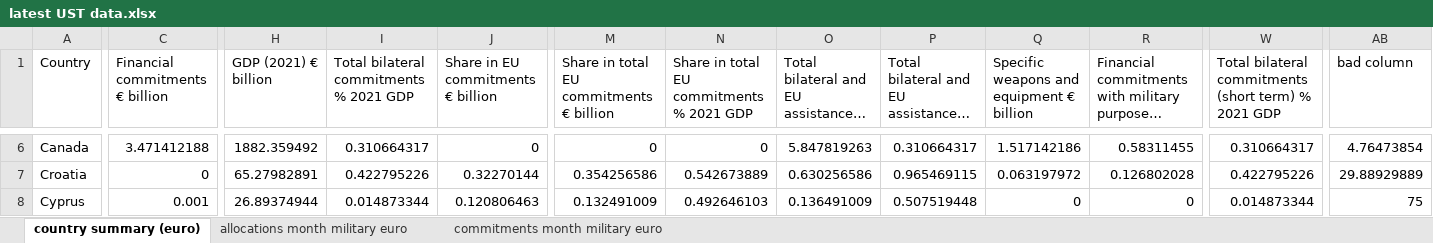
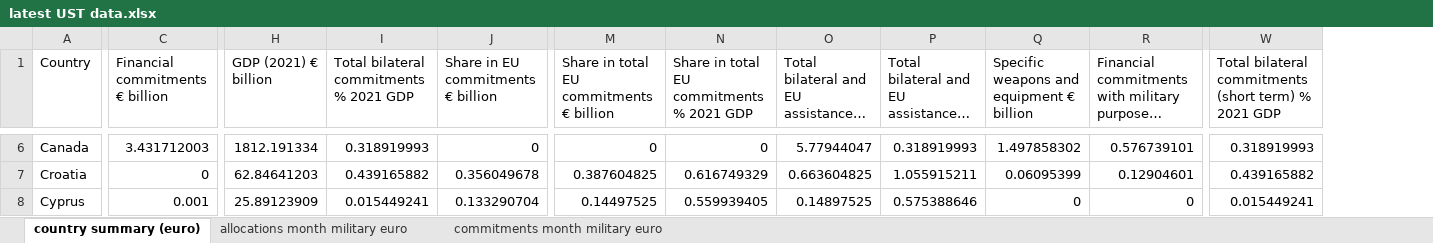
Before and after one commit to pietrobomprezzi/UST, an Excel workbook: latest UST data.xlsx, sheet country summary (euro), drawn as a sheet; only a part is shown, gaps mark what is left out; long unchanged cells end in …; values as stored, in another font and other column widths than the file's, no borders; the diff covers the shown part only; the diff names each change by its address in the sheet, - before the commit and + after, or states it on an @@ line.

```diff
--- a/latest UST data.xlsx (sheet country summary (euro))
+++ b/latest UST data.xlsx (sheet country summary (euro))
-column AB (bad column), rows 6-8: 4.76473854 | 29.88929889 | 75
-C6 (Financial commitments € billion): 3.471412188
+C6 (Financial commitments € billion): 3.431712003
-H6 (GDP (2021) € billion): 1882.359492
+H6 (GDP (2021) € billion): 1812.191334
-I6: 0.310664317
+I6: 0.318919993
-O6: 5.847819263
+O6: 5.77944047
-P6: 0.310664317
+P6: 0.318919993
-Q6: 1.517142186
+Q6: 1.497858302
-R6: 0.58311455
+R6: 0.576739101
-W6: 0.310664317
+W6: 0.318919993
-H7 (GDP (2021) € billion): 65.27982891
+H7 (GDP (2021) € billion): 62.84641203
-I7: 0.422795226
+I7: 0.439165882
-J7: 0.32270144
+J7: 0.356049678
-M7: 0.354256586
+M7: 0.387604825
-N7: 0.542673889
+N7: 0.616749329
-O7: 0.630256586
+O7: 0.663604825
-P7: 0.965469115
+P7: 1.055915211
-Q7: 0.063197972
+Q7: 0.06095399
-R7: 0.126802028
+R7: 0.12904601
-W7: 0.422795226
+W7: 0.439165882
-H8 (GDP (2021) € billion): 26.89374944
+H8 (GDP (2021) € billion): 25.89123909
-I8: 0.014873344
+I8: 0.015449241
-J8: 0.120806463
+J8: 0.133290704
-M8: 0.132491009
+M8: 0.14497525
-N8: 0.492646103
+N8: 0.559939405
-O8: 0.136491009
+O8: 0.14897525
-P8: 0.507519448
+P8: 0.575388646
-W8: 0.014873344
+W8: 0.015449241
```
Also changed, not shown: 615 edited cells elsewhere in this sheet, sheet allocations month military euro, sheet commitments month military euro, 9 other files.
